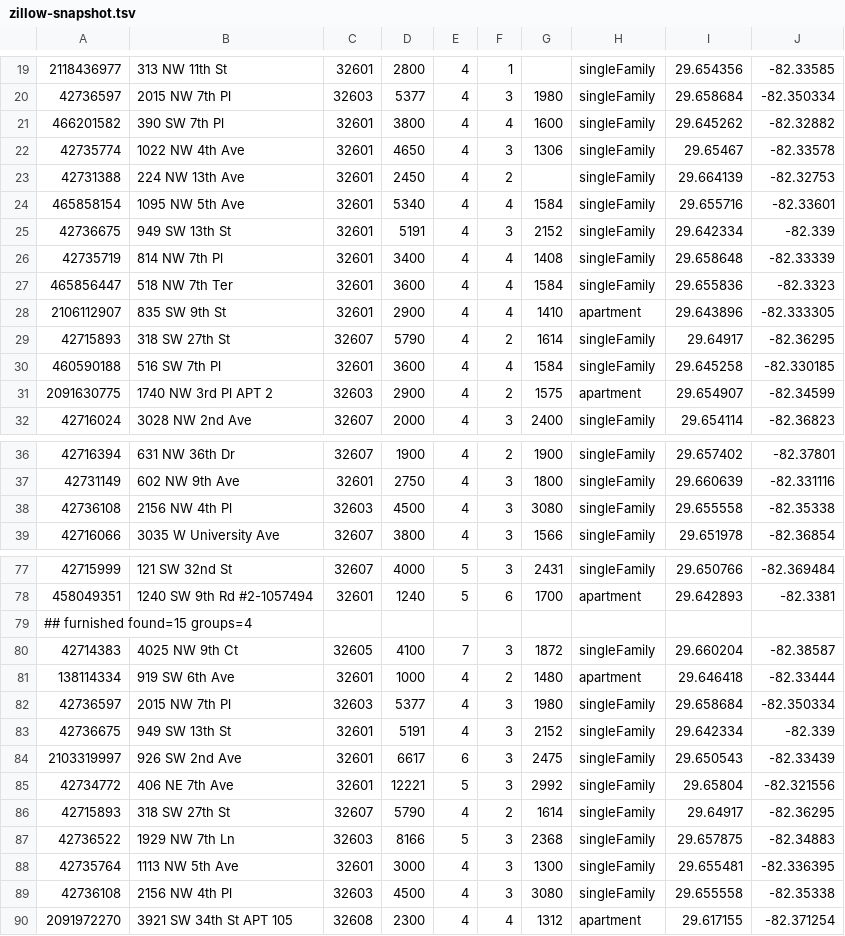
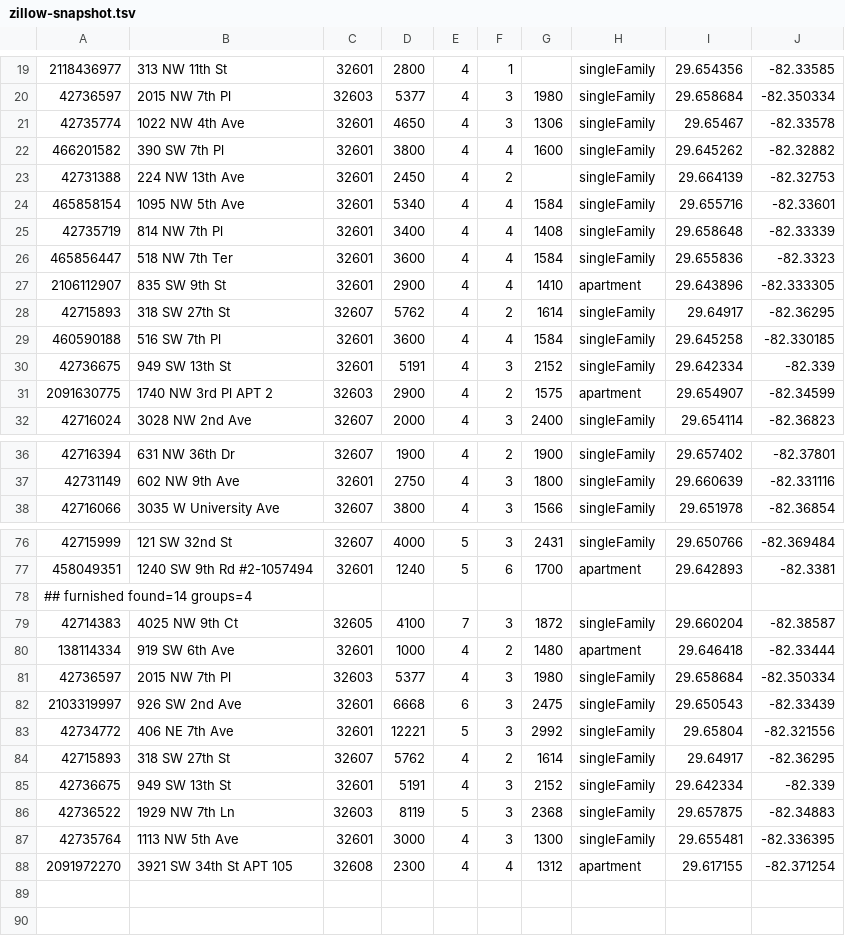
Before and after one commit to michaelknicks5-apply/gatornest, a TSV file: data-cache/zillow-snapshot.tsv, drawn as a sheet; only a part is shown, gaps mark what is left out; the diff covers the shown part only.

```diff
--- a/data-cache/zillow-snapshot.tsv
+++ b/data-cache/zillow-snapshot.tsv
@@ -20,7 +20,6 @@
 42736597	2015 NW 7th Pl	32603	5377	4	3	1980	singleFamily	29.658684	-82.350334
+42735774	1022 NW 4th Ave	32601	4650	4	3	1306	singleFamily	29.65467	-82.33578
 466201582	390 SW 7th Pl	32601	3800	4	4	1600	singleFamily	29.645262	-82.32882
-42735774	1022 NW 4th Ave	32601	4650	4	3	1306	singleFamily	29.65467	-82.33578
 42731388	224 NW 13th Ave	32601	2450	4	2		singleFamily	29.664139	-82.32753
 465858154	1095 NW 5th Ave	32601	5340	4	4	1584	singleFamily	29.655716	-82.33601
-42736675	949 SW 13th St	32601	5191	4	3	2152	singleFamily	29.642334	-82.339
 42735719	814 NW 7th Pl	32601	3400	4	4	1408	singleFamily	29.658648	-82.33339
@@ -28,4 +27,5 @@
 2106112907	835 SW 9th St	32601	2900	4	4	1410	apartment	29.643896	-82.333305
-42715893	318 SW 27th St	32607	5790	4	2	1614	singleFamily	29.64917	-82.36295
+42715893	318 SW 27th St	32607	5762	4	2	1614	singleFamily	29.64917	-82.36295
 460590188	516 SW 7th Pl	32601	3600	4	4	1584	singleFamily	29.645258	-82.330185
+42736675	949 SW 13th St	32601	5191	4	3	2152	singleFamily	29.642334	-82.339
 2091630775	1740 NW 3rd Pl APT 2	32603	2900	4	2	1575	apartment	29.654907	-82.34599
@@ -37,3 +37,2 @@
 42731149	602 NW 9th Ave	32601	2750	4	3	1800	singleFamily	29.660639	-82.331116
-42736108	2156 NW 4th Pl	32603	4500	4	3	3080	singleFamily	29.655558	-82.35338
 42716066	3035 W University Ave	32607	3800	4	3	1566	singleFamily	29.651978	-82.36854
@@ -78,3 +77,3 @@
 458049351	1240 SW 9th Rd #2-1057494	32601	1240	5	6	1700	apartment	29.642893	-82.3381
-## furnished found=15 groups=4
+## furnished found=14 groups=4
 42714383	4025 NW 9th Ct	32605	4100	7	3	1872	singleFamily	29.660204	-82.38587
@@ -82,9 +81,8 @@
 42736597	2015 NW 7th Pl	32603	5377	4	3	1980	singleFamily	29.658684	-82.350334
+2103319997	926 SW 2nd Ave	32601	6668	6	3	2475	singleFamily	29.650543	-82.33439
+42734772	406 NE 7th Ave	32601	12221	5	3	2992	singleFamily	29.65804	-82.321556
+42715893	318 SW 27th St	32607	5762	4	2	1614	singleFamily	29.64917	-82.36295
 42736675	949 SW 13th St	32601	5191	4	3	2152	singleFamily	29.642334	-82.339
-2103319997	926 SW 2nd Ave	32601	6617	6	3	2475	singleFamily	29.650543	-82.33439
-42734772	406 NE 7th Ave	32601	12221	5	3	2992	singleFamily	29.65804	-82.321556
-42715893	318 SW 27th St	32607	5790	4	2	1614	singleFamily	29.64917	-82.36295
-42736522	1929 NW 7th Ln	32603	8166	5	3	2368	singleFamily	29.657875	-82.34883
+42736522	1929 NW 7th Ln	32603	8119	5	3	2368	singleFamily	29.657875	-82.34883
 42735764	1113 NW 5th Ave	32601	3000	4	3	1300	singleFamily	29.655481	-82.336395
-42736108	2156 NW 4th Pl	32603	4500	4	3	3080	singleFamily	29.655558	-82.35338
 2091972270	3921 SW 34th St APT 105	32608	2300	4	4	1312	apartment	29.617155	-82.371254
```
Also changed, not shown: 4 edited cells elsewhere in this file, 1 other file.
